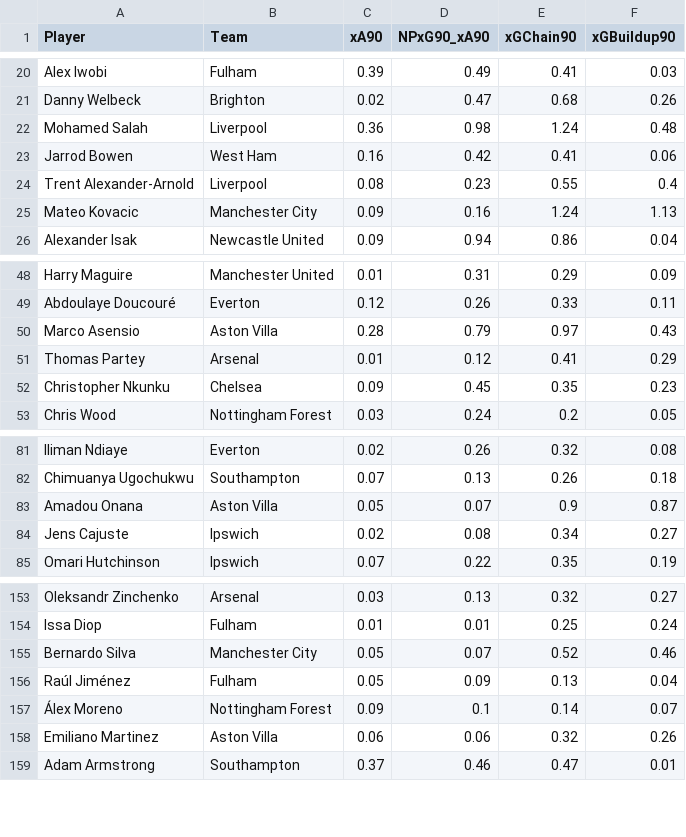
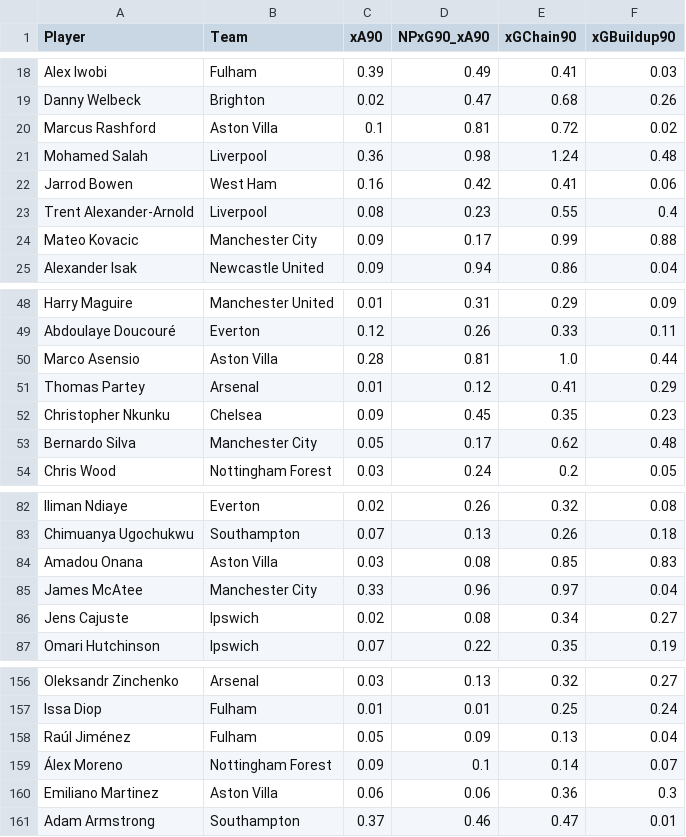
Before and after one commit to oforiik/fpl-assistant, a CSV file: data/form_stats.csv, drawn as a sheet; only a part is shown, gaps mark what is left out; the diff covers the shown part only.

```diff
--- a/data/form_stats.csv
+++ b/data/form_stats.csv
@@ -21,2 +19,3 @@ Alex Iwobi,Fulham,0.39,0.49,0.41,0.03
 Danny Welbeck,Brighton,0.02,0.47,0.68,0.26
+Marcus Rashford,Aston Villa,0.1,0.81,0.72,0.02
 Mohamed Salah,Liverpool,0.36,0.98,1.24,0.48
@@ -24,3 +23,3 @@ Jarrod Bowen,West Ham,0.16,0.42,0.41,0.06
 Trent Alexander-Arnold,Liverpool,0.08,0.23,0.55,0.4
-Mateo Kovacic,Manchester City,0.09,0.16,1.24,1.13
+Mateo Kovacic,Manchester City,0.09,0.17,0.99,0.88
 Alexander Isak,Newcastle United,0.09,0.94,0.86,0.04
@@ -49,5 +49,6 @@ Harry Maguire,Manchester United,0.01,0.31,0.29,0.09
 Abdoulaye Doucouré,Everton,0.12,0.26,0.33,0.11
-Marco Asensio,Aston Villa,0.28,0.79,0.97,0.43
+Marco Asensio,Aston Villa,0.28,0.81,1.0,0.44
 Thomas Partey,Arsenal,0.01,0.12,0.41,0.29
 Christopher Nkunku,Chelsea,0.09,0.45,0.35,0.23
+Bernardo Silva,Manchester City,0.05,0.17,0.62,0.48
 Chris Wood,Nottingham Forest,0.03,0.24,0.2,0.05
@@ -82,3 +83,4 @@ Iliman Ndiaye,Everton,0.02,0.26,0.32,0.08
 Chimuanya Ugochukwu,Southampton,0.07,0.13,0.26,0.18
-Amadou Onana,Aston Villa,0.05,0.07,0.9,0.87
+Amadou Onana,Aston Villa,0.03,0.08,0.85,0.83
+James McAtee,Manchester City,0.33,0.96,0.97,0.04
 Jens Cajuste,Ipswich,0.02,0.08,0.34,0.27
@@ -154,6 +157,5 @@ Oleksandr Zinchenko,Arsenal,0.03,0.13,0.32,0.27
 Issa Diop,Fulham,0.01,0.01,0.25,0.24
-Bernardo Silva,Manchester City,0.05,0.07,0.52,0.46
 Raúl Jiménez,Fulham,0.05,0.09,0.13,0.04
 Álex Moreno,Nottingham Forest,0.09,0.1,0.14,0.07
-Emiliano Martinez,Aston Villa,0.06,0.06,0.32,0.26
+Emiliano Martinez,Aston Villa,0.06,0.06,0.36,0.3
 Adam Armstrong,Southampton,0.37,0.46,0.47,0.01
```
Also changed, not shown: 3 added rows, 5 removed rows and 56 edited cells elsewhere in this file, data/season_stats.csv.
